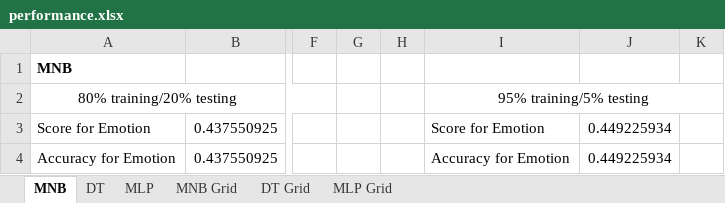
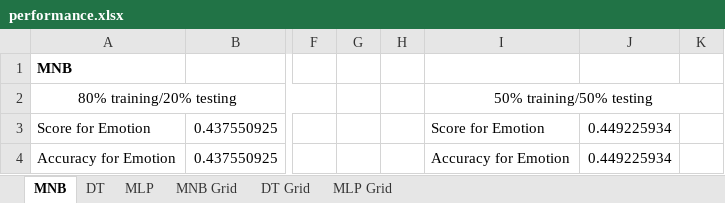
Before and after one commit to NGHINAI/COMP472, an Excel workbook: Mini Project 1/performance.xlsx, sheet MNB, drawn as a sheet; only a part is shown, gaps mark what is left out; values as stored, in another font and other column widths than the file's, no borders; conditional formats not drawn; the diff names each change by its address in the sheet, - before the commit and + after, or states it on an @@ line.

```diff
--- a/Mini Project 1/performance.xlsx (sheet MNB)
+++ b/Mini Project 1/performance.xlsx (sheet MNB)
-I2: 95% training/5% testing
+I2: 50% training/50% testing
```
Also changed, not shown: sheet MLP Grid, sheet DT, sheet MNB Grid, sheet DT Grid, sheet MLP, 4 other files.
